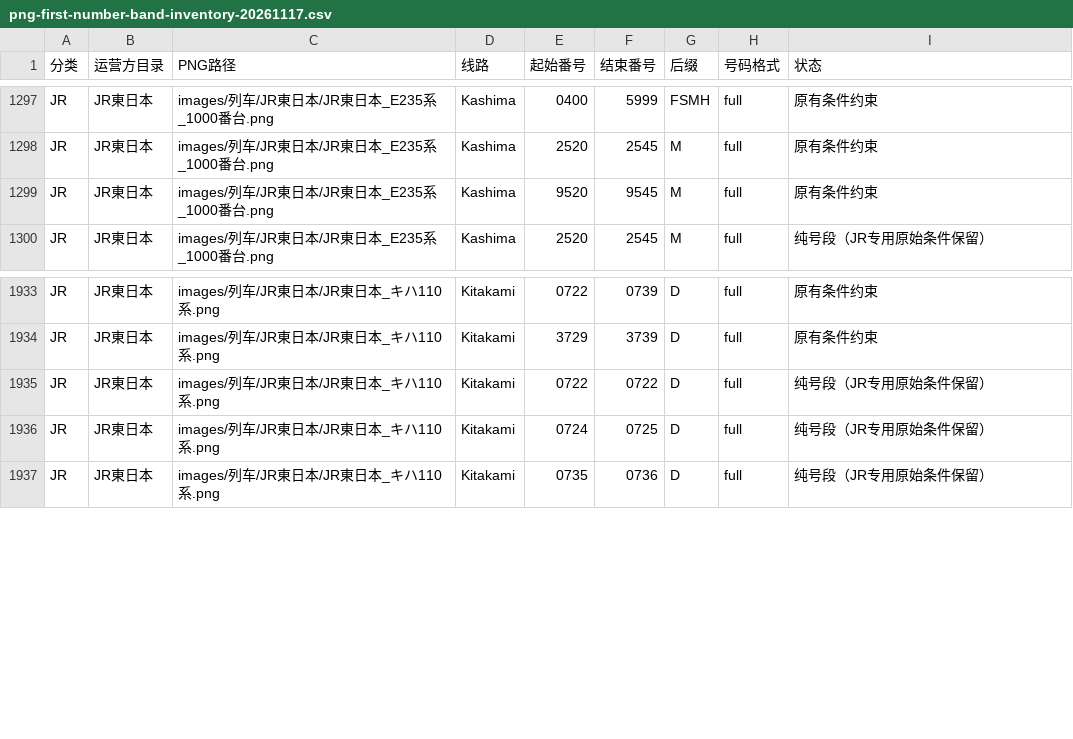
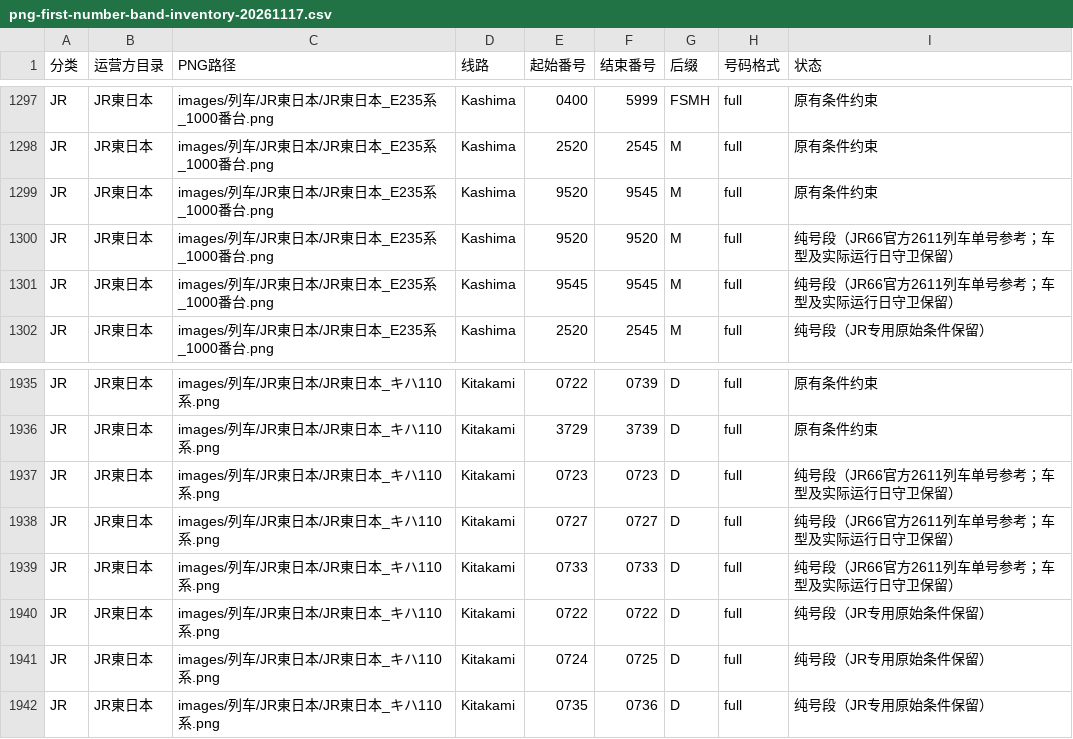
Before and after one commit to biubiu52011/pixel-tetsudo, a CSV file: data/audits/png-first-number-band-inventory-20261117.csv, drawn as a sheet; only a part is shown, gaps mark what is left out; the diff names each change by its address in the sheet, - before the commit and + after, or states it on an @@ line.

Commit message:
JR66: regenerate five observed-number rows in canonical 601-PNG inventory

```diff
--- a/data/audits/png-first-number-band-inventory-20261117.csv
+++ b/data/audits/png-first-number-band-inventory-20261117.csv
+row 1300: JR | JR東日本 | images/列车/JR東日本/JR東日本_E235系_1000番台.png | Kashima | 9520 | 9520 | M | full | 纯号段（JR66官方2611列车单号参考；车型及实际运行日守卫保留）
+row 1301: JR | JR東日本 | images/列车/JR東日本/JR東日本_E235系_1000番台.png | Kashima | 9545 | 9545 | M | full | 纯号段（JR66官方2611列车单号参考；车型及实际运行日守卫保留）
+row 1937: JR | JR東日本 | images/列车/JR東日本/JR東日本_キハ110系.png | Kitakami | 0723 | 0723 | D | full | 纯号段（JR66官方2611列车单号参考；车型及实际运行日守卫保留）
+row 1938: JR | JR東日本 | images/列车/JR東日本/JR東日本_キハ110系.png | Kitakami | 0727 | 0727 | D | full | 纯号段（JR66官方2611列车单号参考；车型及实际运行日守卫保留）
+row 1939: JR | JR東日本 | images/列车/JR東日本/JR東日本_キハ110系.png | Kitakami | 0733 | 0733 | D | full | 纯号段（JR66官方2611列车单号参考；车型及实际运行日守卫保留）
```
